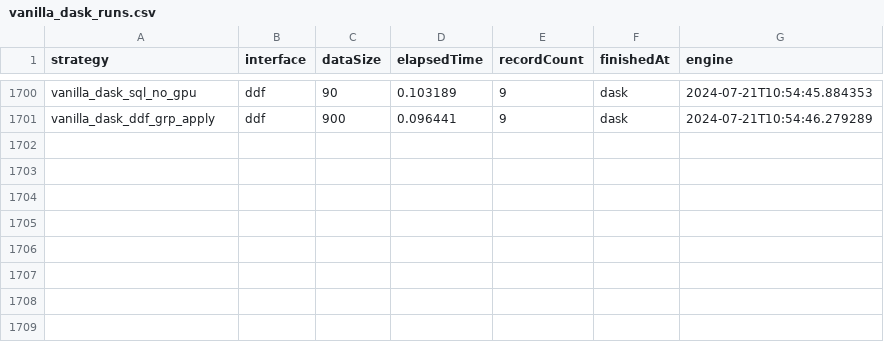
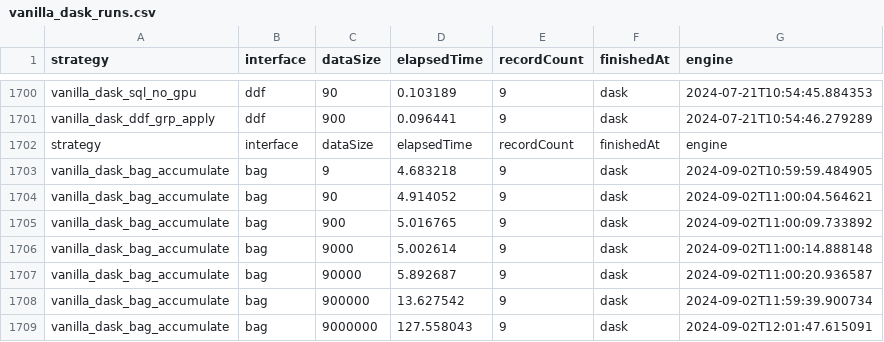
Before and after one commit to StevenDavisTechNotes/SparkAggregationMethods, a CSV file: SparkAggMethods_Python/Results/vanilla_dask_runs.csv, drawn as a sheet; only a part is shown, gaps mark what is left out.

Commit message:
Added vanilla_dask_bag_accumulate

```diff
--- a/SparkAggMethods_Python/Results/vanilla_dask_runs.csv
+++ b/SparkAggMethods_Python/Results/vanilla_dask_runs.csv
@@ -1701 +1701,9 @@ vanilla_dask_sql_no_gpu,ddf,90,0.103189,9,dask,2024-07-21T10:54:45.884353,
 vanilla_dask_ddf_grp_apply,ddf,900,0.096441,9,dask,2024-07-21T10:54:46.279289,
+ strategy,interface,dataSize,elapsedTime,recordCount,finishedAt,engine,
+vanilla_dask_bag_accumulate,bag,9,4.683218,9,dask,2024-09-02T10:59:59.484905,
+vanilla_dask_bag_accumulate,bag,90,4.914052,9,dask,2024-09-02T11:00:04.564621,
+vanilla_dask_bag_accumulate,bag,900,5.016765,9,dask,2024-09-02T11:00:09.733892,
+vanilla_dask_bag_accumulate,bag,9000,5.002614,9,dask,2024-09-02T11:00:14.888148,
+vanilla_dask_bag_accumulate,bag,90000,5.892687,9,dask,2024-09-02T11:00:20.936587,
+vanilla_dask_bag_accumulate,bag,900000,13.627542,9,dask,2024-09-02T11:59:39.900734,
+vanilla_dask_bag_accumulate,bag,9000000,127.558043,9,dask,2024-09-02T12:01:47.615091,
```
Also changed, not shown: 8 other files.
